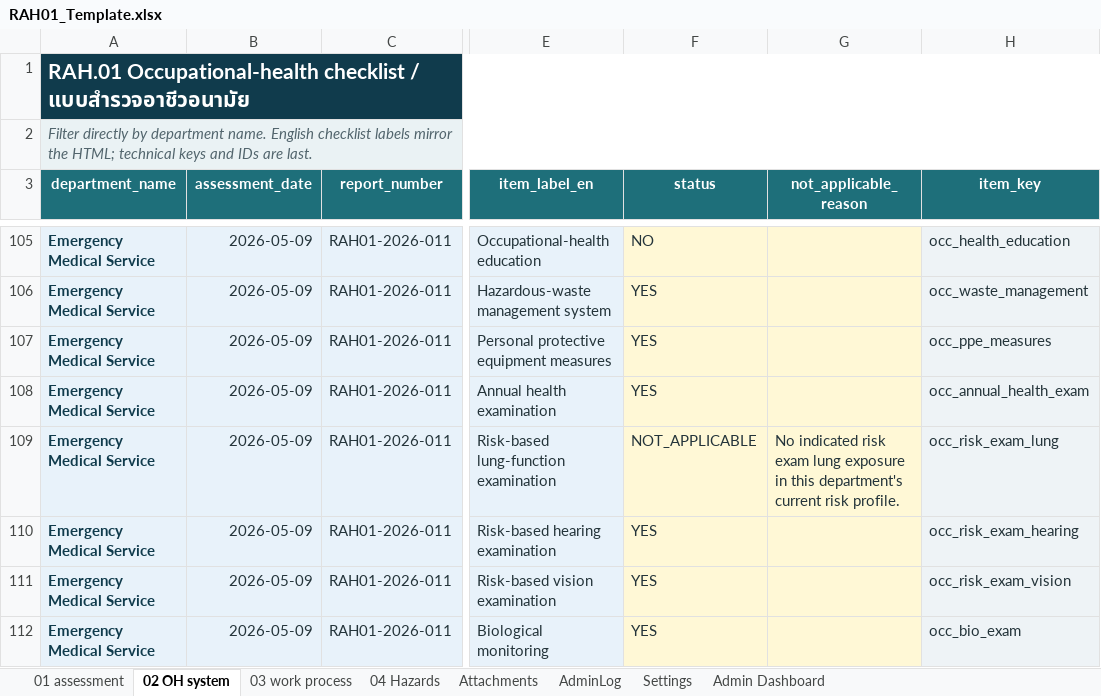
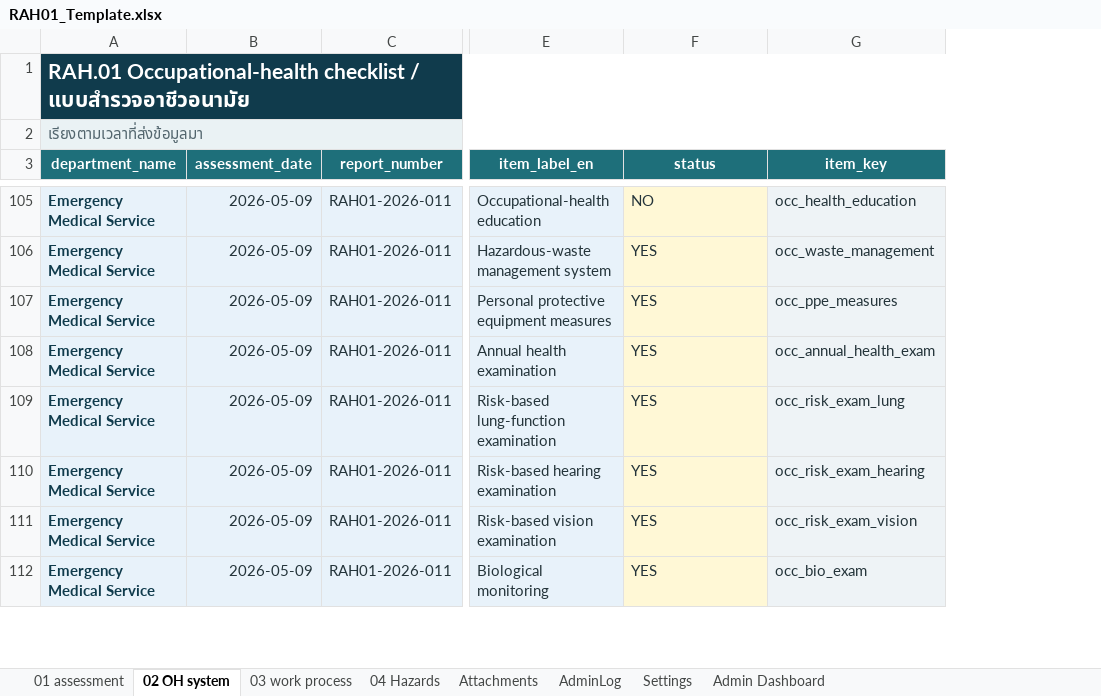
Before and after one commit to taewat07/OpenRAH.01, an Excel workbook: RAH01_Template.xlsx, sheet 02 OH system, drawn as a sheet; only a part is shown, gaps mark what is left out; values as stored, in another font and other column widths than the file's, no borders; table styles not drawn; the diff covers the shown part only; the diff names each change by its address in the sheet, - before the commit and + after, or states it on an @@ line.

```diff
--- a/RAH01_Template.xlsx (sheet 02 OH system)
+++ b/RAH01_Template.xlsx (sheet 02 OH system)
-column G (not_applicable_reason), row 109: No indicated risk exam lung exposure in this department's current risk profile.
-A2 (department_name): Filter directly by department name. English checklist labels mirror the HTML; technical keys and IDs are last.
+A2 (department_name): เรียงตามเวลาที่ส่งข้อมูลมา
-F109 (status): NOT_APPLICABLE
+F109 (status): YES
```
Also changed, not shown: 86 edited cells elsewhere in this sheet, sheet Admin Dashboard, sheet 04 Hazards, sheet Settings, sheet Attachments, sheet AdminLog, sheet 03 work process, 1 more sheet, formulas that keep their value, hidden cells, charts or pictures, 8 other files.
